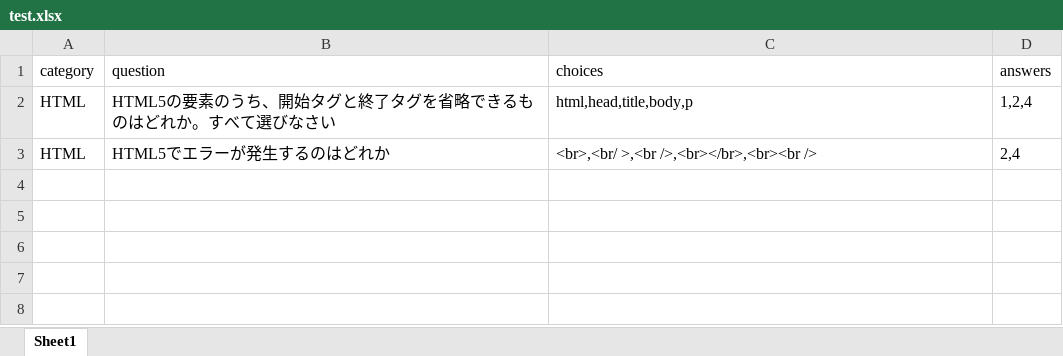
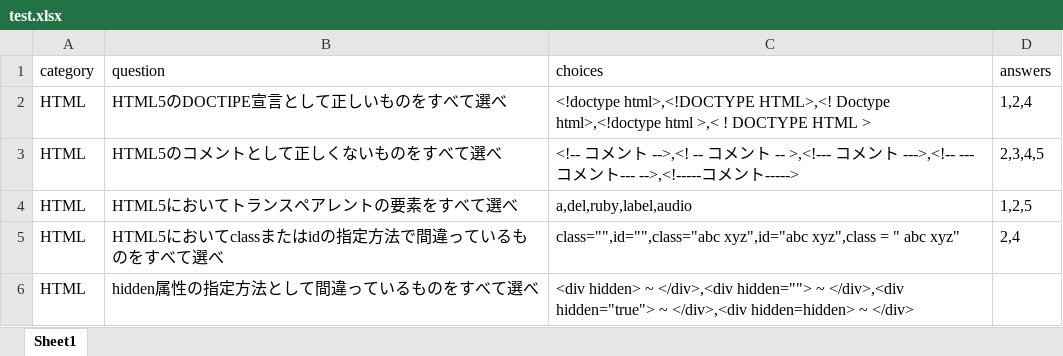
Before and after one commit to gongonticktack/mock_exam, an Excel workbook: example/test.xlsx, sheet Sheet1, drawn as a sheet; values as stored, in another font and other column widths than the file's, no borders; addresses are those after the commit; the diff names each change by its address in the sheet, - before the commit and + after, or states it on an @@ line.

```diff
--- a/example/test.xlsx (sheet Sheet1)
+++ b/example/test.xlsx (sheet Sheet1)
-B2 (question): HTML5の要素のうち、開始タグと終了タグを省略できるものはどれか。すべて選びなさい
+B2 (question): HTML5のDOCTIPE宣言として正しいものをすべて選べ
-C2 (choices): html,head,title,body,p
+C2 (choices): <!doctype html>,<!DOCTYPE HTML>,<! Doctype html>,<!doctype html >,< ! DOCTYPE HTML >
+row 3: HTML | HTML5のコメントとして正しくないものをすべて選べ | <!-- コメント -->,<! -- コメント -- >,<!--- コメント --->,<!-- ---コメント--- -->,<!-----コメント-----> | 2,3,4,5
+row 4: HTML | HTML5においてトランスペアレントの要素をすべて選べ | a,del,ruby,label,audio | 1,2,5
-B5 (question): HTML5でエラーが発生するのはどれか
+B5 (question): HTML5においてclassまたはidの指定方法で間違っているものをすべて選べ
-C5 (choices): <br>,<br/ >,<br />,<br></br>,<br><br />
+C5 (choices): class="",id="",class="abc xyz",id="abc xyz",class = " abc xyz"
+row 6: HTML | hidden属性の指定方法として間違っているものをすべて選べ | <div hidden> ~ </div>,<div hidden=""> ~ </div>,<div hidden="true"> ~ </div>,<div hidden=hidden> ~ </div>
```
Also changed, not shown: 6 other files.
